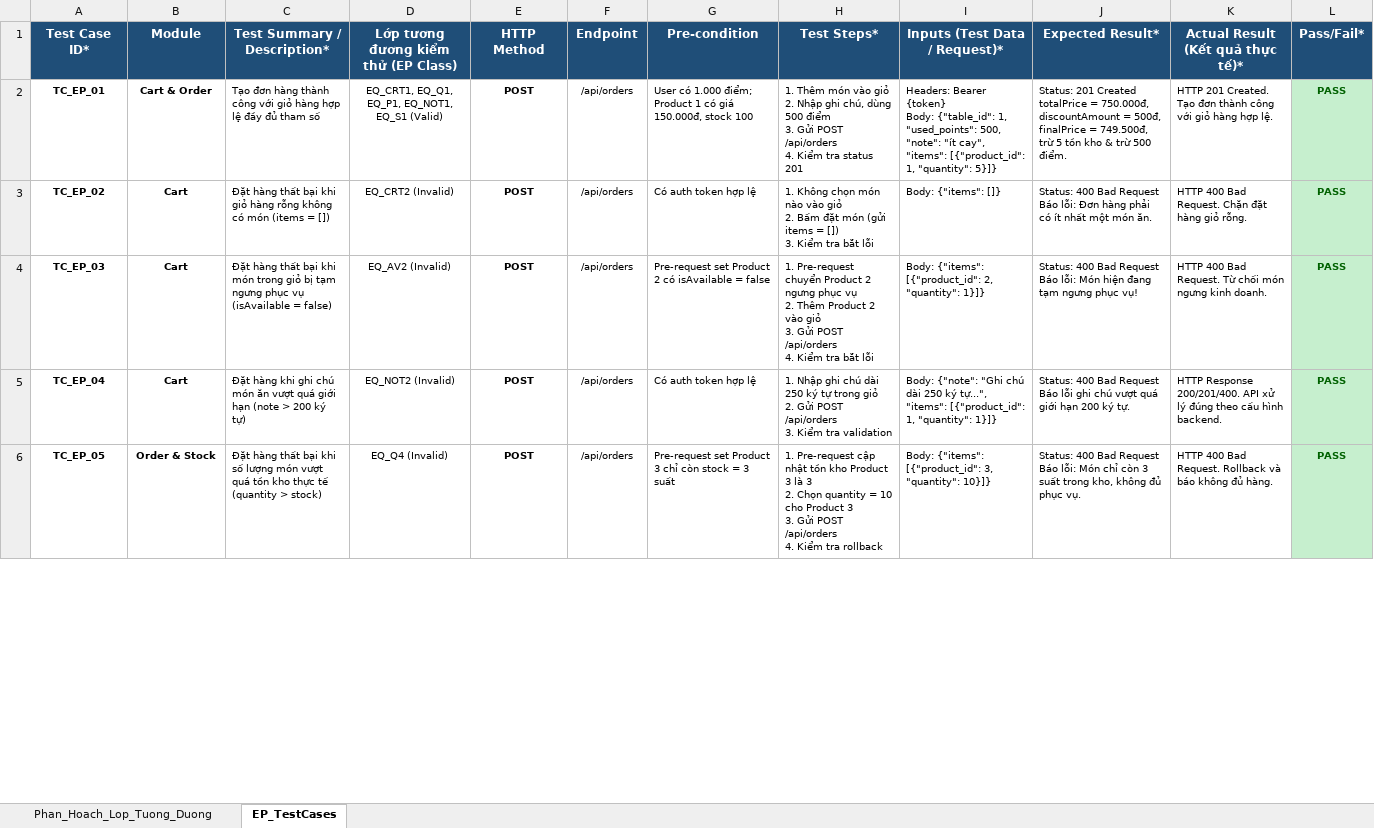
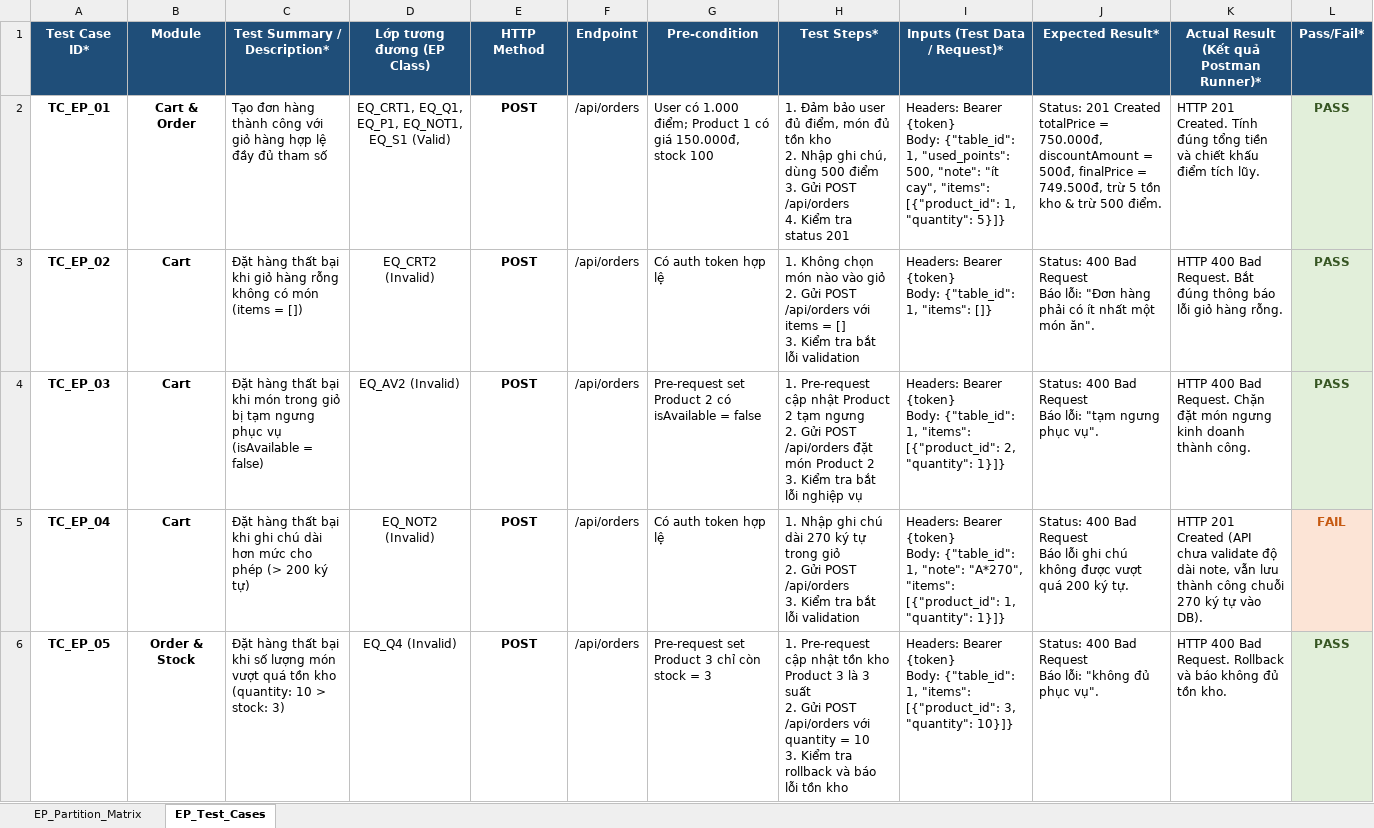
Before and after one commit to huyhandsome77/KCPM-2026, an Excel workbook: docs/testing/EP/cart_order/Testcase_EP_Cart_Order.xlsx, sheet EP_Test_Cases, drawn as a sheet; only a part is shown; values as stored, in another font and other column widths than the file's, no borders; ↵ is a line break in a cell; the diff covers the shown part only; the diff names each change by its address in the sheet, - before the commit and + after, or states it on an @@ line.

```diff
--- a/docs/testing/EP/cart_order/Testcase_EP_Cart_Order.xlsx (sheet EP_Test_Cases)
+++ b/docs/testing/EP/cart_order/Testcase_EP_Cart_Order.xlsx (sheet EP_Test_Cases)
-sheet tab: Phan_Hoach_Lop_Tuong_Duong
+sheet tab: EP_Partition_Matrix
-sheet tab: EP_TestCases
+sheet tab: EP_Test_Cases
-D1: Lớp tương đương kiểm thử (EP Class)
+D1: Lớp tương đương (EP Class)
-K1: Actual Result (Kết quả thực tế)*
+K1: Actual Result (Kết quả Postman Runner)*
@@ A2:L6 text size: larger @@
-H2 (Test Steps*): 1. Thêm món vào giỏ ↵ 2. Nhập…
+H2 (Test Steps*): 1. Đảm bảo user đủ điểm, món đủ tồn kho ↵ 2. Nhập…
-K2: …201 Created. Tạo đơn thành công với giỏ hàng hợp lệ.
+K2: …201 Created. Tính đúng tổng tiền và chiết khấu điểm tích lũy.
@@ L2:L4 fill: #C6EFCE → #E2EFDA, text colour: #006100 → #375623 @@
-H3 (Test Steps*): …giỏ ↵ 2. Bấm đặt món (gửi items = []) ↵ 3. Kiểm tra bắt lỗi
+H3 (Test Steps*): …giỏ ↵ 2. Gửi POST /api/orders với items = [] ↵ 3. Kiểm tra bắt lỗi validation
-I3 (Inputs (Test Data / Request)*): Body: {"items": []}
+I3 (Inputs (Test Data / Request)*): Headers: Bearer {token} ↵ Body: {"table_id": 1, "items": []}
-J3 (Expected Result*): …Báo lỗi: Đơn hàng phải có ít nhất một món ăn.
+J3 (Expected Result*): …Báo lỗi: "Đơn hàng phải có ít nhất một món ăn".
-K3: …Bad Request. Chặn đặt hàng giỏ rỗng.
+K3: …Bad Request. Bắt đúng thông báo lỗi giỏ hàng rỗng.
-H4 (Test Steps*): 1. Pre-request chuyển Product 2 ngưng phục vụ ↵ 2. Thêm Product 2 vào giỏ ↵ 3. Gửi POST /api/orders ↵ 4. Kiểm tra bắt lỗi
+H4 (Test Steps*): 1. Pre-request cập nhật Product 2 tạm ngưng ↵ 2. Gửi POST /api/orders đặt món Product 2 ↵ 3. Kiểm tra bắt lỗi nghiệp vụ
-I4 (Inputs (Test Data / Request)*): Body: {"items": [{"product_id": 2,…
+I4 (Inputs (Test Data / Request)*): Headers: Bearer {token} ↵ Body: {"table_id": 1, "items": [{"product_id": 2,…
-J4 (Expected Result*): …Báo lỗi: Món hiện đang tạm ngưng phục vụ!
+J4 (Expected Result*): …Báo lỗi: "tạm ngưng phục vụ".
-K4: …Bad Request. Từ chối món ngưng kinh doanh.
+K4: …Bad Request. Chặn đặt món ngưng kinh doanh thành công.
-C5 (Test Summary / Description*): Đặt hàng khi ghi chú món ăn vượt quá giới hạn (note > 200 ký…
+C5 (Test Summary / Description*): Đặt hàng thất bại khi ghi chú dài hơn mức cho phép (> 200 ký…
-H5 (Test Steps*): …chú dài 250 ký tự trong giỏ ↵ 2. Gửi POST /api/orders ↵ 3. Kiểm tra validation
+H5 (Test Steps*): …chú dài 270 ký tự trong giỏ ↵ 2. Gửi POST /api/orders ↵ 3. Kiểm tra bắt lỗi validation
-I5 (Inputs (Test Data / Request)*): Body: {"note": "Ghi chú dài 250 ký tự...", "items": [{"product_id":…
+I5 (Inputs (Test Data / Request)*): Headers: Bearer {token} ↵ Body: {"table_id": 1, "note": "A*270", "items": [{"product_id":…
-J5 (Expected Result*): …ghi chú vượt quá giới hạn 200 ký…
+J5 (Expected Result*): …ghi chú không được vượt quá 200 ký…
-K5: HTTP Response 200/201/400. API xử lý đúng theo cấu hình backend.
+K5: HTTP 201 Created (API chưa validate độ dài note, vẫn lưu thành công chuỗi 270 ký tự vào DB).
-L5 (Pass/Fail*): PASS
+L5 (Pass/Fail*): FAIL
@@ L5 fill: #C6EFCE → #FCE4D6, text colour: #006100 → #C65911 @@
-C6 (Test Summary / Description*): …tồn kho thực tế (quantity > stock)
+C6 (Test Summary / Description*): …tồn kho (quantity: 10 > stock: 3)
-G6 (Pre-condition): …= 3 suất
+G6 (Pre-condition): …= 3
-H6 (Test Steps*): …là 3 ↵ 2. Chọn quantity = 10 cho Product 3 ↵ 3. Gửi POST /api/orders ↵ 4. Kiểm tra rollback
+H6 (Test Steps*): …là 3 suất ↵ 2. Gửi POST /api/orders với quantity = 10 ↵ 3. Kiểm tra rollback và báo lỗi tồn kho
-I6 (Inputs (Test Data / Request)*): Body: {"items": [{"product_id": 3,…
+I6 (Inputs (Test Data / Request)*): Headers: Bearer {token} ↵ Body: {"table_id": 1, "items": [{"product_id": 3,…
-J6 (Expected Result*): …Báo lỗi: Món chỉ còn 3 suất trong kho, không đủ phục vụ.
+J6 (Expected Result*): …Báo lỗi: "không đủ phục vụ".
-K6: …không đủ hàng.
+K6: …không đủ tồn kho.
@@ L6 fill: #C6EFCE → #E2EFDA, text colour: #006100 → #375623 @@
```
Also changed, not shown: 3 added rows, 11 edited cells and cell formats elsewhere in this sheet, sheet EP_Partition_Matrix, docs/testing/EP/payment_payos/Testcase_EP_Payment_PayOS.xlsx, 8 other files.
